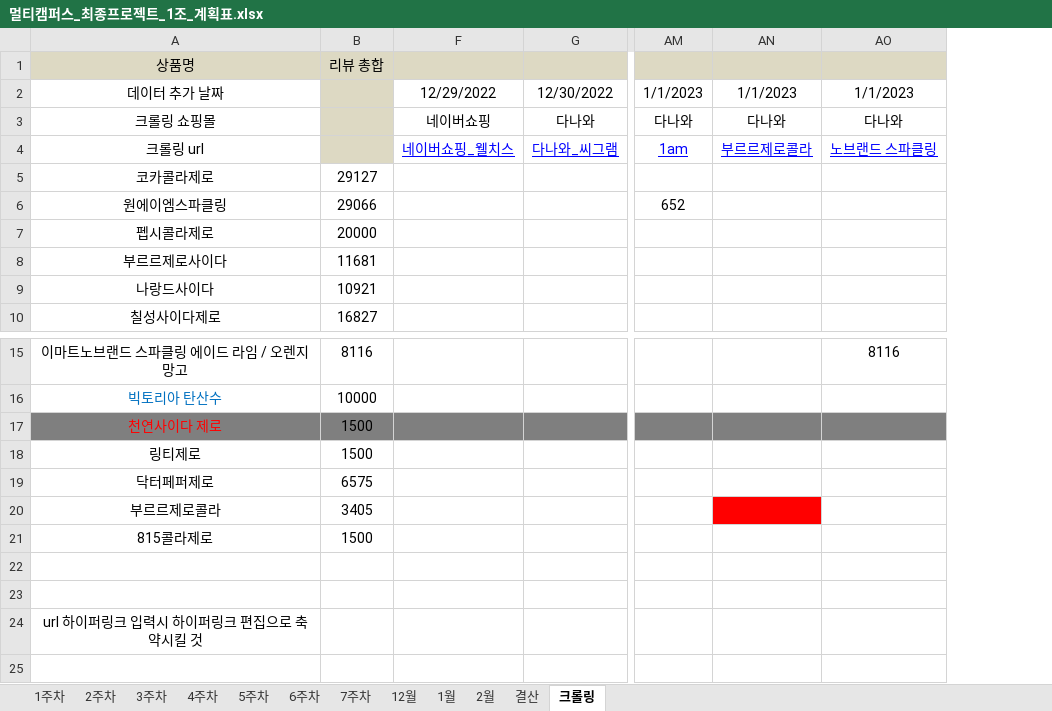
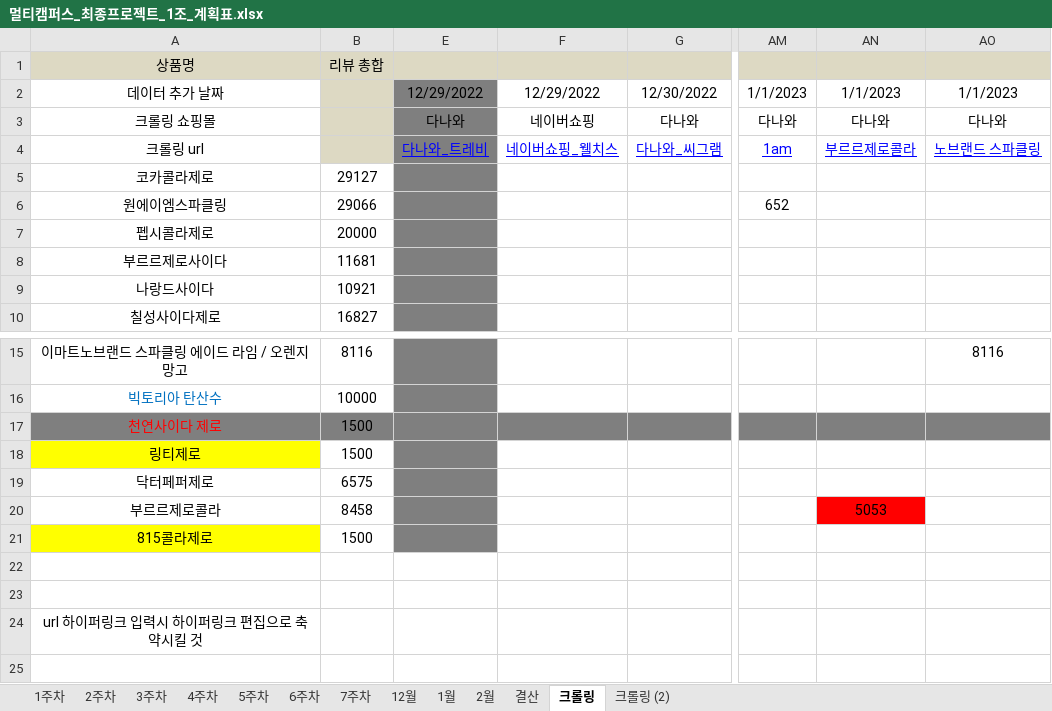
Before and after one commit to JUICE-JinHyeong/multicampus_final_First, an Excel workbook: final_project/프로젝트 필요 양식/멀티캠퍼스_최종프로젝트_1조_계획표.xlsx, sheet 크롤링, drawn as a sheet; only a part is shown, gaps mark what is left out; values as stored, in another font and other column widths than the file's, no borders; the diff names each change by its address in the sheet, - before the commit and + after, or states it on an @@ line.

```diff
--- a/final_project/프로젝트 필요 양식/멀티캠퍼스_최종프로젝트_1조_계획표.xlsx (sheet 크롤링)
+++ b/final_project/프로젝트 필요 양식/멀티캠퍼스_최종프로젝트_1조_계획표.xlsx (sheet 크롤링)
+sheet tab: 크롤링 (2)
@@ column E unhidden, rows 2-4: 12/29/2022 | 다나와 | 다나와_트레비 @@
-A18 fill: none
+A18 fill: #FFFF00
-B20: 3405
+B20: 8458
-AN20: (empty)
+AN20: 5053
-A21 fill: none
+A21 fill: #FFFF00
```
Also changed, not shown: sheet 3주차.
